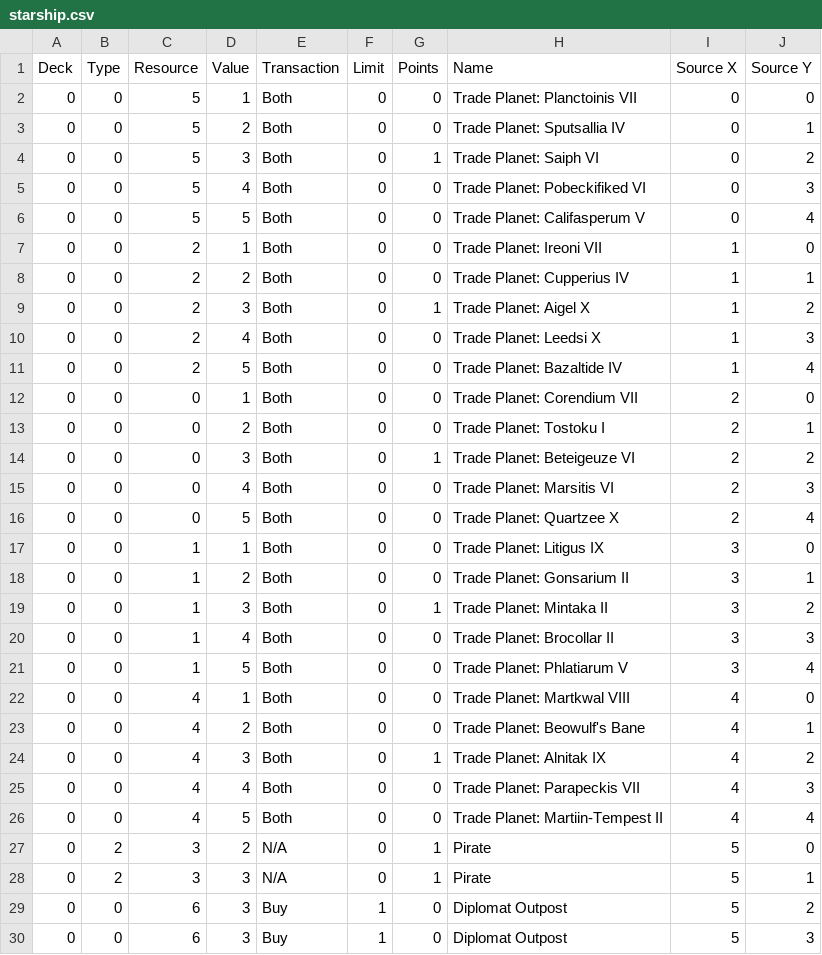
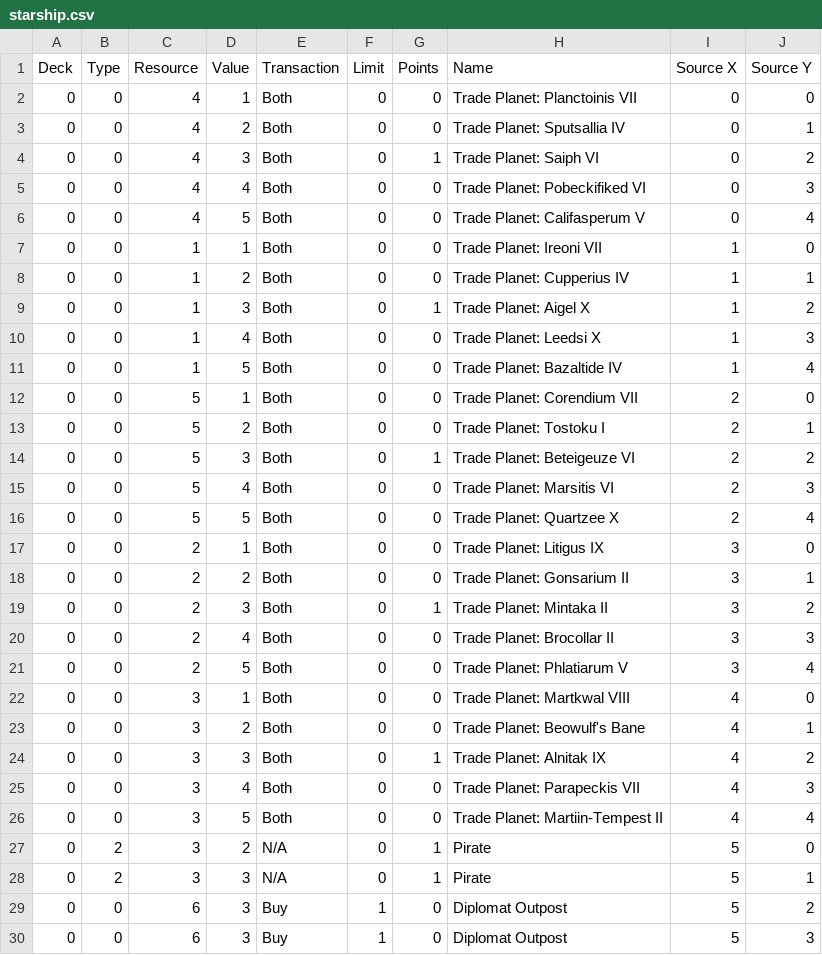
Before and after one commit to Rogue-Modron-Methodologies/starship-graphics, a CSV file: starship.csv, drawn as a sheet; only a part is shown; the diff covers the shown part only.

Commit message:
Reorganized resources to add resource bar to Trade Menu
Modified original image to match enumerator order to make code simpler.
Also changed the csv to match.

```diff
--- a/starship.csv
+++ b/starship.csv
@@ -1,27 +1,27 @@
 Deck,Type,Resource,Value,Transaction,Limit,Points,Name,Source X,Source Y
-0,0,5,1,Both,0,0,Trade Planet: Planctoinis VII,0,0
-0,0,5,2,Both,0,0,Trade Planet: Sputsallia IV,0,1
-0,0,5,3,Both,0,1,Trade Planet: Saiph VI,0,2
-0,0,5,4,Both,0,0,Trade Planet: Pobeckifiked VI,0,3
-0,0,5,5,Both,0,0,Trade Planet: Califasperum V,0,4
-0,0,2,1,Both,0,0,Trade Planet: Ireoni VII,1,0
-0,0,2,2,Both,0,0,Trade Planet: Cupperius IV,1,1
-0,0,2,3,Both,0,1,Trade Planet: Aigel X,1,2
-0,0,2,4,Both,0,0,Trade Planet: Leedsi X,1,3
-0,0,2,5,Both,0,0,Trade Planet: Bazaltide IV,1,4
-0,0,0,1,Both,0,0,Trade Planet: Corendium VII,2,0
-0,0,0,2,Both,0,0,Trade Planet: Tostoku I,2,1
-0,0,0,3,Both,0,1,Trade Planet: Beteigeuze VI,2,2
-0,0,0,4,Both,0,0,Trade Planet: Marsitis VI,2,3
-0,0,0,5,Both,0,0,Trade Planet: Quartzee X,2,4
-0,0,1,1,Both,0,0,Trade Planet: Litigus IX,3,0
-0,0,1,2,Both,0,0,Trade Planet: Gonsarium II,3,1
-0,0,1,3,Both,0,1,Trade Planet: Mintaka II,3,2
-0,0,1,4,Both,0,0,Trade Planet: Brocollar II,3,3
-0,0,1,5,Both,0,0,Trade Planet: Phlatiarum V,3,4
-0,0,4,1,Both,0,0,Trade Planet: Martkwal VIII,4,0
-0,0,4,2,Both,0,0,Trade Planet: Beowulf's Bane,4,1
-0,0,4,3,Both,0,1,Trade Planet: Alnitak IX,4,2
-0,0,4,4,Both,0,0,Trade Planet: Parapeckis VII,4,3
-0,0,4,5,Both,0,0,Trade Planet: Martiin-Tempest II,4,4
+0,0,4,1,Both,0,0,Trade Planet: Planctoinis VII,0,0
+0,0,4,2,Both,0,0,Trade Planet: Sputsallia IV,0,1
+0,0,4,3,Both,0,1,Trade Planet: Saiph VI,0,2
+0,0,4,4,Both,0,0,Trade Planet: Pobeckifiked VI,0,3
+0,0,4,5,Both,0,0,Trade Planet: Califasperum V,0,4
+0,0,1,1,Both,0,0,Trade Planet: Ireoni VII,1,0
+0,0,1,2,Both,0,0,Trade Planet: Cupperius IV,1,1
+0,0,1,3,Both,0,1,Trade Planet: Aigel X,1,2
+0,0,1,4,Both,0,0,Trade Planet: Leedsi X,1,3
+0,0,1,5,Both,0,0,Trade Planet: Bazaltide IV,1,4
+0,0,5,1,Both,0,0,Trade Planet: Corendium VII,2,0
+0,0,5,2,Both,0,0,Trade Planet: Tostoku I,2,1
+0,0,5,3,Both,0,1,Trade Planet: Beteigeuze VI,2,2
+0,0,5,4,Both,0,0,Trade Planet: Marsitis VI,2,3
+0,0,5,5,Both,0,0,Trade Planet: Quartzee X,2,4
+0,0,2,1,Both,0,0,Trade Planet: Litigus IX,3,0
+0,0,2,2,Both,0,0,Trade Planet: Gonsarium II,3,1
+0,0,2,3,Both,0,1,Trade Planet: Mintaka II,3,2
+0,0,2,4,Both,0,0,Trade Planet: Brocollar II,3,3
+0,0,2,5,Both,0,0,Trade Planet: Phlatiarum V,3,4
+0,0,3,1,Both,0,0,Trade Planet: Martkwal VIII,4,0
+0,0,3,2,Both,0,0,Trade Planet: Beowulf's Bane,4,1
+0,0,3,3,Both,0,1,Trade Planet: Alnitak IX,4,2
+0,0,3,4,Both,0,0,Trade Planet: Parapeckis VII,4,3
+0,0,3,5,Both,0,0,Trade Planet: Martiin-Tempest II,4,4
 0,2,3,2,N/A,0,1,Pirate,5,0
```
Also changed, not shown: 1 edited cell elsewhere in this file, 9 other files.
